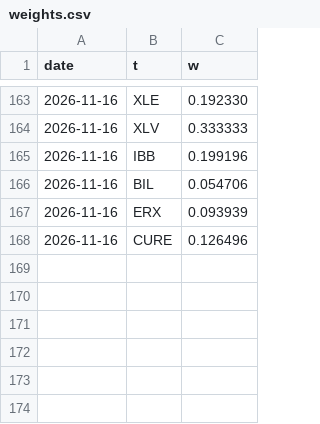
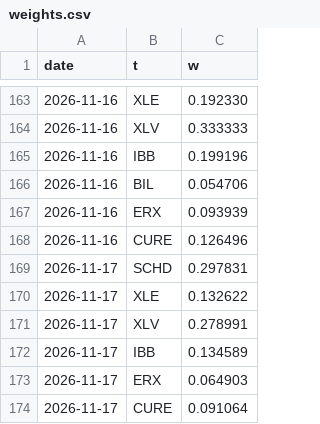
Before and after one commit to macroconvexity/arthurmota, a CSV file: trades/data/weights.csv, drawn as a sheet; only a part is shown, gaps mark what is left out.

```diff
--- a/trades/data/weights.csv
+++ b/trades/data/weights.csv
@@ -168 +168,7 @@ date,t,w
 2026-11-16,CURE,0.126496
+2026-11-17,SCHD,0.297831
+2026-11-17,XLE,0.132622
+2026-11-17,XLV,0.278991
+2026-11-17,IBB,0.134589
+2026-11-17,ERX,0.064903
+2026-11-17,CURE,0.091064
```
Also changed, not shown: trades/data/equity.csv, 2 other files.
